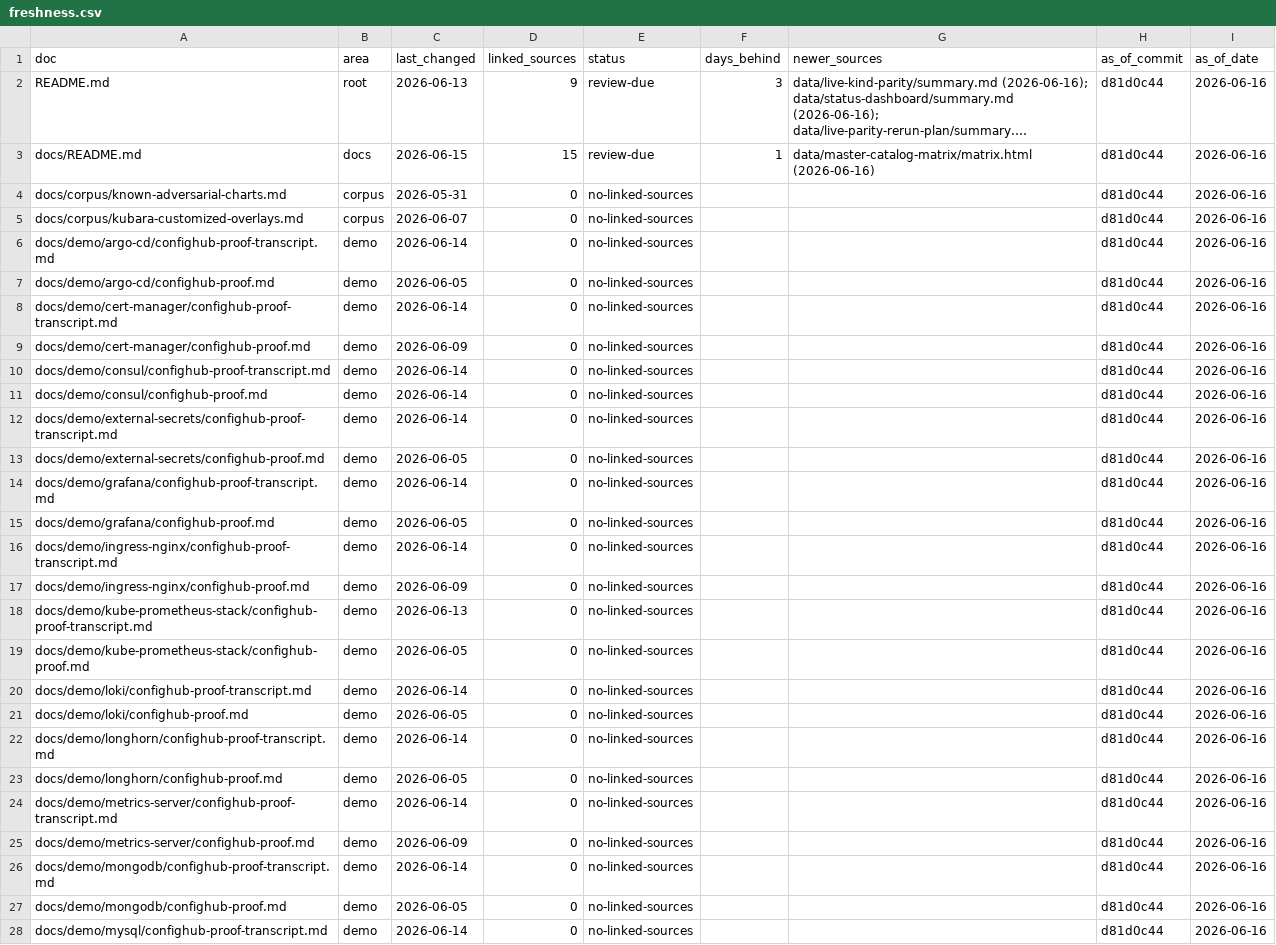
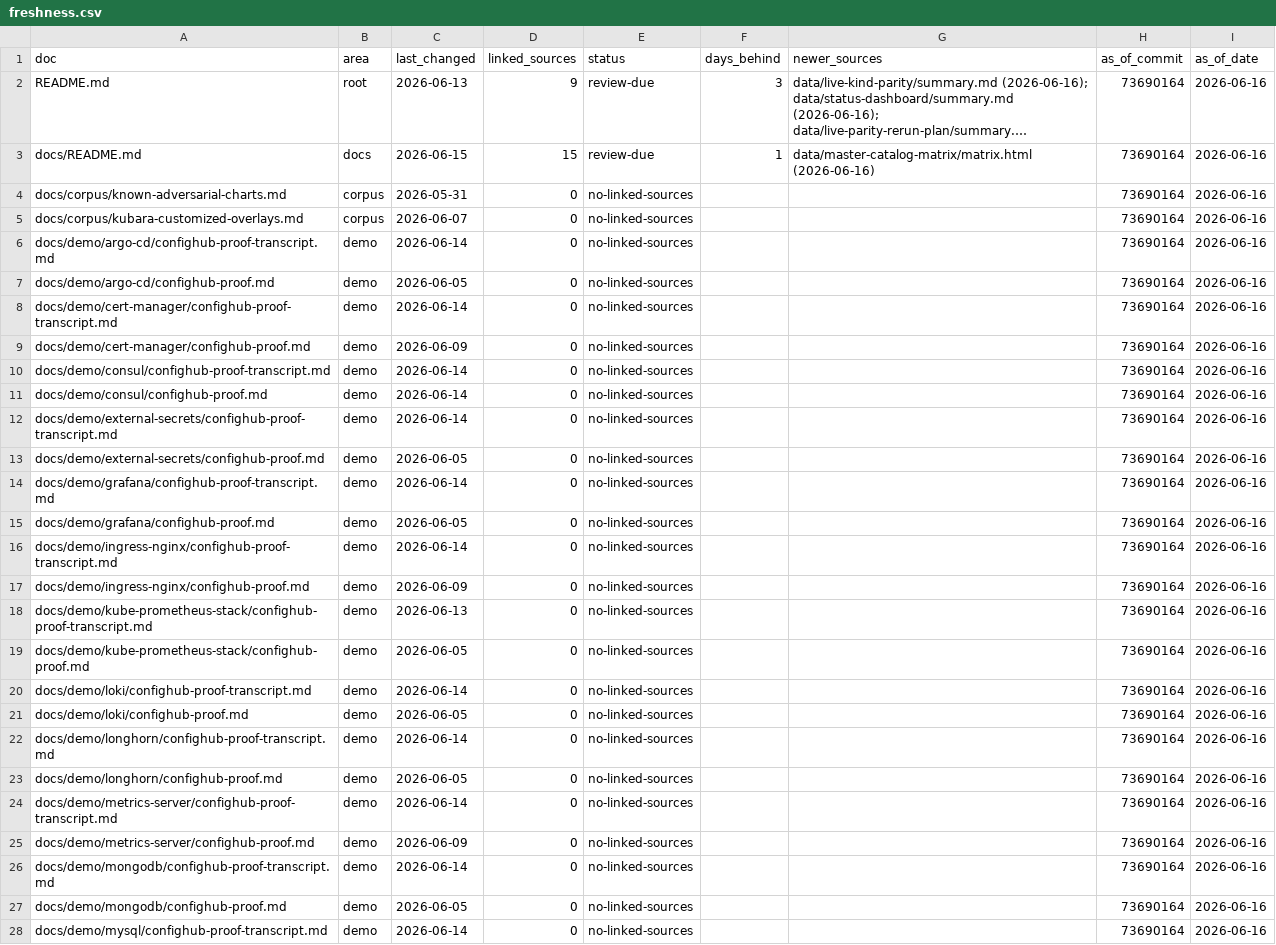
Before and after one commit to confighub/helm-expt, a CSV file: data/doc-freshness/freshness.csv, drawn as a sheet; only a part is shown; long unchanged cells end in …; the diff covers the shown part only; the diff names each change by its address in the sheet, - before the commit and + after, or states it on an @@ line.

```diff
--- a/data/doc-freshness/freshness.csv
+++ b/data/doc-freshness/freshness.csv
-H2:H28 (as_of_commit): d81d0c44
+H2:H28 (as_of_commit): 73690164
```
Also changed, not shown: 145 edited cells elsewhere in this file, data/outcome-coverage/chart-outcomes.csv, data/status-dashboard/next-work-queues.csv, 23 other files.
